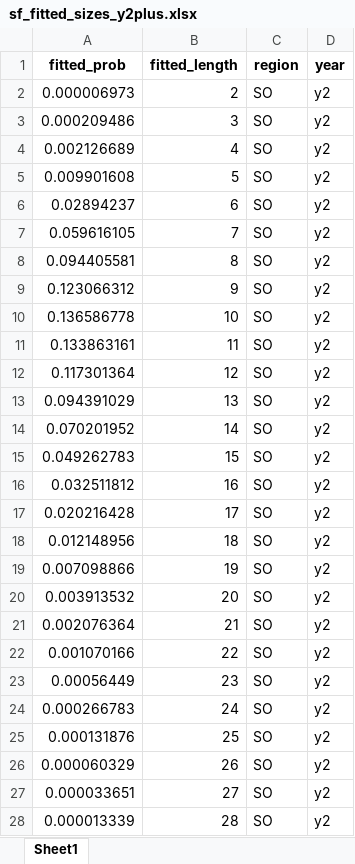
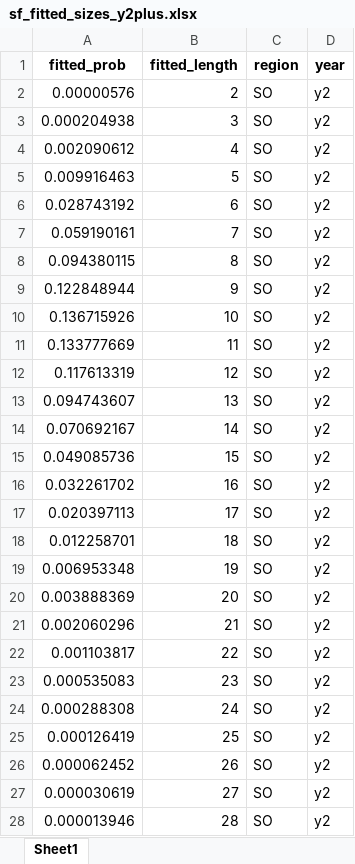
Before and after one commit to acarrharris/Rec.-deman-modelling, an Excel workbook: sf_fitted_sizes_y2plus.xlsx, sheet Sheet1, drawn as a sheet; only a part is shown; values as stored, in another font and other column widths than the file's, no borders; the diff covers the shown part only; the diff names each change by its address in the sheet, - before the commit and + after, or states it on an @@ line.

```diff
--- a/sf_fitted_sizes_y2plus.xlsx (sheet Sheet1)
+++ b/sf_fitted_sizes_y2plus.xlsx (sheet Sheet1)
-A2 (fitted_prob): 0.000006973
+A2 (fitted_prob): 0.00000576
-A3 (fitted_prob): 0.000209486
+A3 (fitted_prob): 0.000204938
-A4 (fitted_prob): 0.002126689
+A4 (fitted_prob): 0.002090612
-A5 (fitted_prob): 0.009901608
+A5 (fitted_prob): 0.009916463
-A6 (fitted_prob): 0.02894237
+A6 (fitted_prob): 0.028743192
-A7 (fitted_prob): 0.059616105
+A7 (fitted_prob): 0.059190161
-A8 (fitted_prob): 0.094405581
+A8 (fitted_prob): 0.094380115
-A9 (fitted_prob): 0.123066312
+A9 (fitted_prob): 0.122848944
-A10 (fitted_prob): 0.136586778
+A10 (fitted_prob): 0.136715926
-A11 (fitted_prob): 0.133863161
+A11 (fitted_prob): 0.133777669
-A12 (fitted_prob): 0.117301364
+A12 (fitted_prob): 0.117613319
-A13 (fitted_prob): 0.094391029
+A13 (fitted_prob): 0.094743607
-A14 (fitted_prob): 0.070201952
+A14 (fitted_prob): 0.070692167
-A15 (fitted_prob): 0.049262783
+A15 (fitted_prob): 0.049085736
-A16 (fitted_prob): 0.032511812
+A16 (fitted_prob): 0.032261702
-A17 (fitted_prob): 0.020216428
+A17 (fitted_prob): 0.020397113
-A18 (fitted_prob): 0.012148956
+A18 (fitted_prob): 0.012258701
-A19 (fitted_prob): 0.007098866
+A19 (fitted_prob): 0.006953348
-A20 (fitted_prob): 0.003913532
+A20 (fitted_prob): 0.003888369
-A21 (fitted_prob): 0.002076364
+A21 (fitted_prob): 0.002060296
-A22 (fitted_prob): 0.001070166
+A22 (fitted_prob): 0.001103817
-A23 (fitted_prob): 0.00056449
+A23 (fitted_prob): 0.000535083
-A24 (fitted_prob): 0.000266783
+A24 (fitted_prob): 0.000288308
-A25 (fitted_prob): 0.000131876
+A25 (fitted_prob): 0.000126419
-A26 (fitted_prob): 0.000060329
+A26 (fitted_prob): 0.000062452
-A27 (fitted_prob): 0.000033651
+A27 (fitted_prob): 0.000030619
-A28 (fitted_prob): 0.000013339
+A28 (fitted_prob): 0.000013946
```
Also changed, not shown: 4 added rows, 2 removed rows and 68 edited cells elsewhere in this sheet, predicted_catch_NJ.xlsx, predicted_catch_NO.xlsx, 3 other files.
